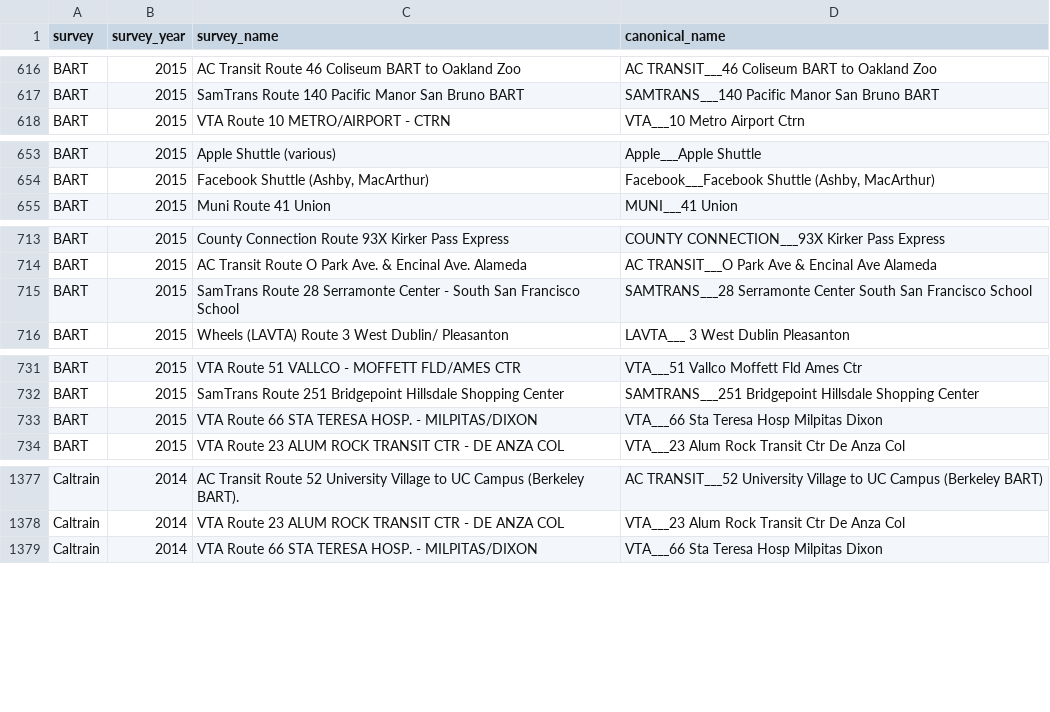
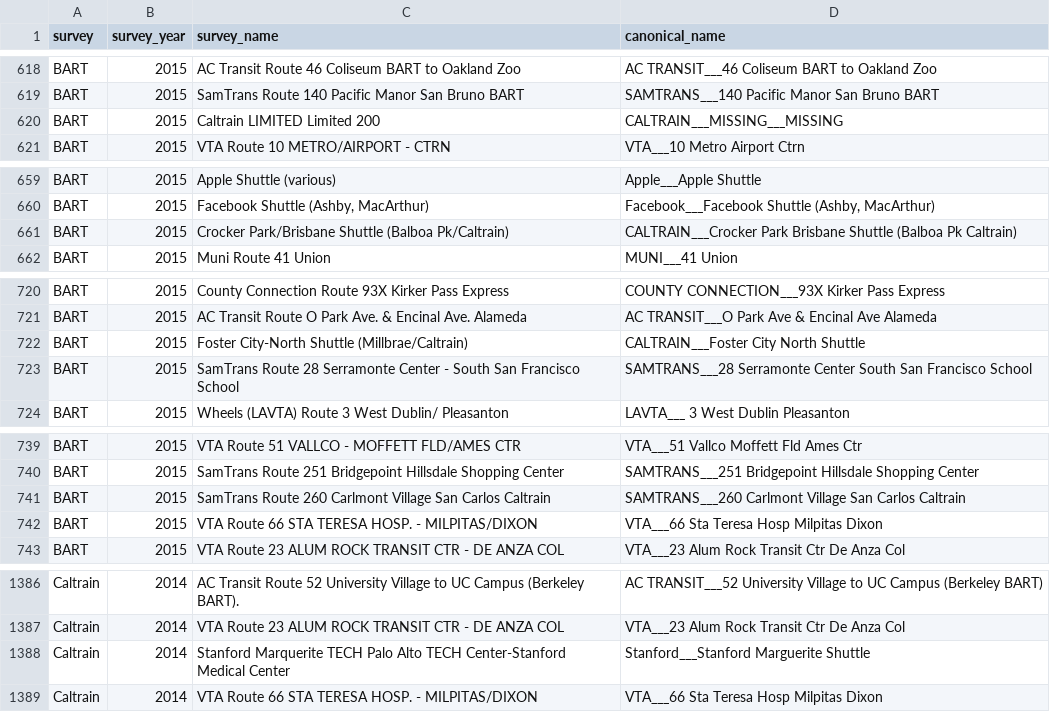
Before and after one commit to BayAreaMetro/transit-passenger-surveys, a CSV file: make-uniform/production/canonical_route_crosswalk.csv, drawn as a sheet; only a part is shown, gaps mark what is left out; the diff covers the shown part only.

Commit message:
Crosswalk and Standard Database working with BART, Caltrain, and Muni

```diff
--- a/make-uniform/production/canonical_route_crosswalk.csv
+++ b/make-uniform/production/canonical_route_crosswalk.csv
@@ -617,2 +619,3 @@
 "BART",2015,"SamTrans Route 140  Pacific Manor  San Bruno BART","SAMTRANS___140 Pacific Manor San Bruno BART"
+"BART",2015,"Caltrain LIMITED Limited 200","CALTRAIN___MISSING___MISSING"
 "BART",2015,"VTA Route 10 METRO/AIRPORT - CTRN","VTA___10 Metro Airport Ctrn"
@@ -654,2 +660,3 @@
 "BART",2015,"Facebook Shuttle (Ashby, MacArthur)","Facebook___Facebook Shuttle (Ashby, MacArthur)"
+"BART",2015,"Crocker Park/Brisbane Shuttle (Balboa Pk/Caltrain)","CALTRAIN___Crocker Park Brisbane Shuttle (Balboa Pk Caltrain)"
 "BART",2015,"Muni Route 41 Union","MUNI___41 Union"
@@ -714,2 +721,3 @@
 "BART",2015,"AC Transit Route O Park Ave. & Encinal Ave. Alameda","AC TRANSIT___O Park Ave & Encinal Ave Alameda"
+"BART",2015,"Foster City-North Shuttle (Millbrae/Caltrain)","CALTRAIN___Foster City North Shuttle "
 "BART",2015,"SamTrans Route 28 Serramonte Center - South San Francisco School","SAMTRANS___28 Serramonte Center South San Francisco School"
@@ -732,2 +740,3 @@
 "BART",2015,"SamTrans Route 251  Bridgepoint  Hillsdale Shopping Center","SAMTRANS___251 Bridgepoint Hillsdale Shopping Center"
+"BART",2015,"SamTrans Route 260  Carlmont Village San Carlos Caltrain","SAMTRANS___260 Carlmont Village San Carlos Caltrain"
 "BART",2015,"VTA Route 66 STA TERESA HOSP. - MILPITAS/DIXON","VTA___66 Sta Teresa Hosp Milpitas Dixon"
@@ -1378,2 +1387,3 @@
 "Caltrain",2014,"VTA Route 23 ALUM ROCK TRANSIT CTR - DE ANZA COL","VTA___23 Alum Rock Transit Ctr De Anza Col"
+"Caltrain",2014,"Stanford Marquerite TECH Palo Alto TECH Center-Stanford Medical Center","Stanford___Stanford Marguerite Shuttle"
 "Caltrain",2014,"VTA Route 66 STA TERESA HOSP. - MILPITAS/DIXON","VTA___66 Sta Teresa Hosp Milpitas Dixon"
```
Also changed, not shown: 21 added rows, 1 moved row and 10 edited cells elsewhere in this file, 2 other files.
